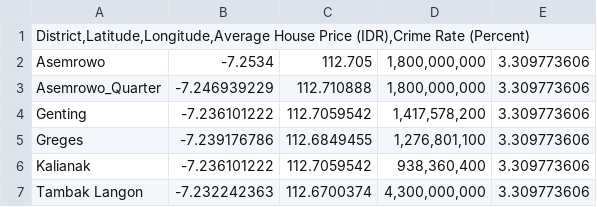
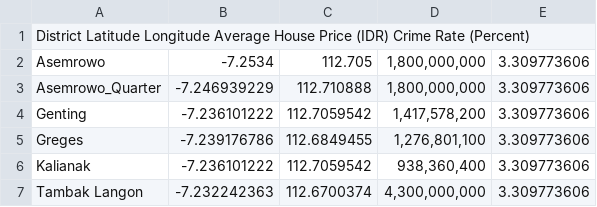
Before and after one commit to sun7ren/KKA-FP, a CSV file: District_Data.csv, drawn as a sheet; only a part is shown.

Commit message:
Update District_Data.csv

```diff
--- a/District_Data.csv
+++ b/District_Data.csv
@@ -1,2 +1,2 @@
-District,Latitude,Longitude,Average House Price (IDR),Crime Rate (Percent)
+District Latitude Longitude Average House Price (IDR) Crime Rate (Percent)
 Asemrowo	-7.2534	112.705	1,800,000,000	3.309773606
```
